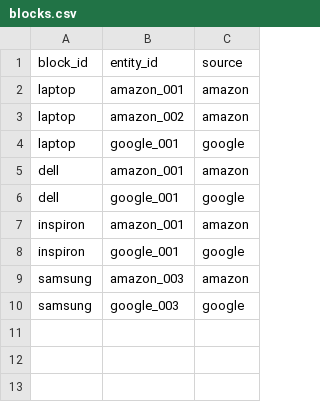
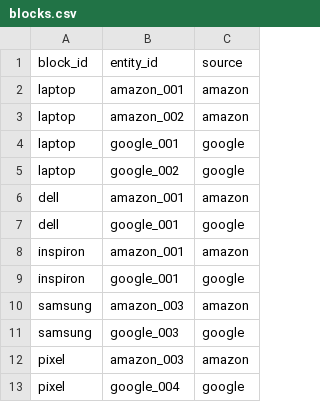
Before and after one commit to Massizelle/Entity-Resolution-Pipeline, a CSV file: output/mock/amazon_google/blocks.csv, drawn as a sheet.

```diff
--- a/output/mock/amazon_google/blocks.csv
+++ b/output/mock/amazon_google/blocks.csv
@@ -4,2 +4,3 @@ laptop,amazon_002,amazon
 laptop,google_001,google
+laptop,google_002,google
 dell,amazon_001,amazon
@@ -10 +11,3 @@ samsung,amazon_003,amazon
 samsung,google_003,google
+pixel,amazon_003,amazon
+pixel,google_004,google
```
Also changed, not shown: output/mock/abt_buy/match_results_sbert.csv, output/mock/amazon_google/match_results_combined.csv, 45 other files.
